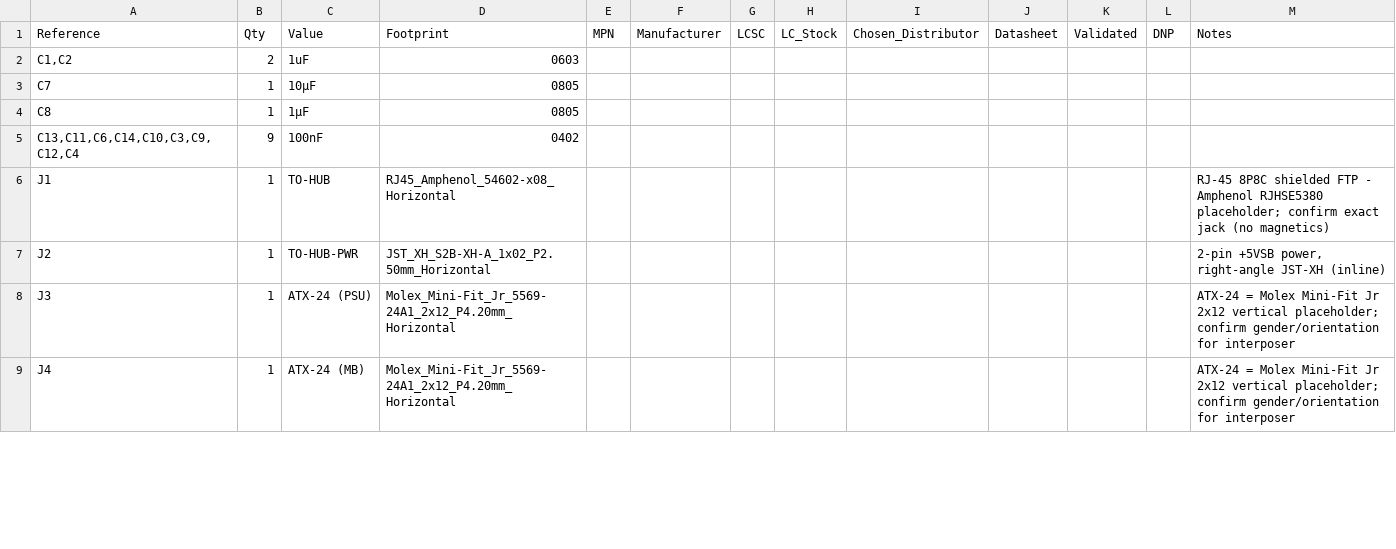
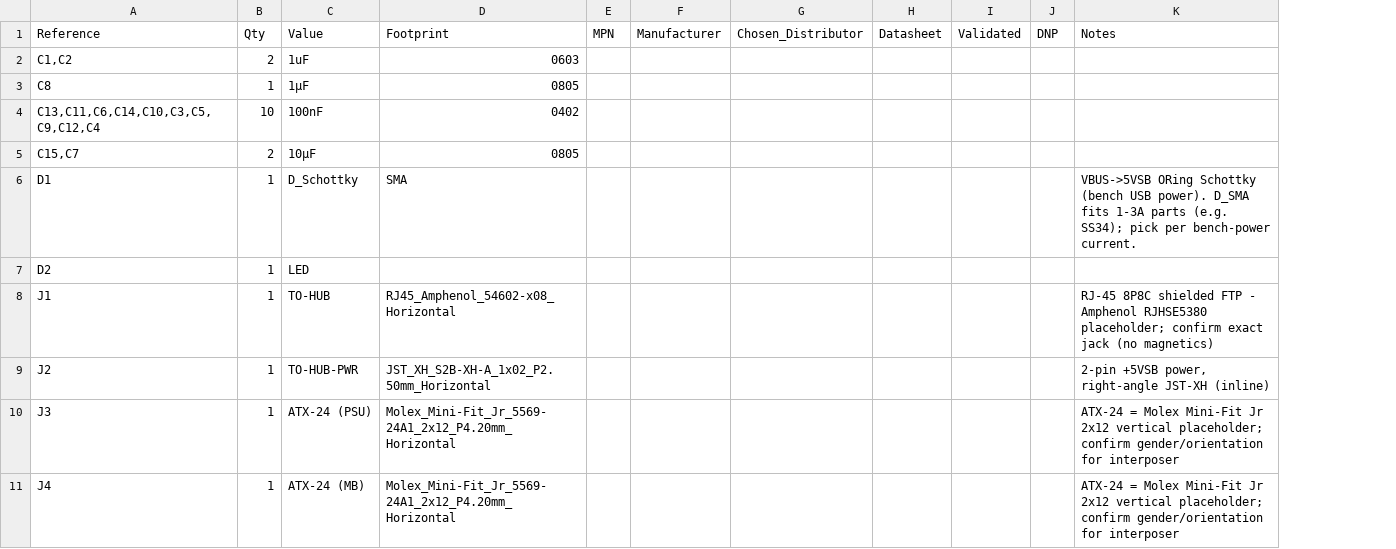
Before and after one commit to nathanfraske/CEC-Platform, a CSV file: modules/atx-24pin/bom/bom.csv, drawn as a sheet; only a part is shown; removed rows and columns are numbered as before the commit, all else as after; the diff covers the shown part only; the diff names each change by its address in the sheet, - before the commit and + after, or states it on an @@ line.

```diff
--- a/modules/atx-24pin/bom/bom.csv
+++ b/modules/atx-24pin/bom/bom.csv
-column G (LCSC), empty
-column H (LC_Stock), empty
-row 3: C7 | 1 | 10µF | 0805
-A4 (Reference): C13,C11,C6,C14,C10,C3,C9,C12,C4
+A4 (Reference): C13,C11,C6,C14,C10,C3,C5,C9,C12,C4
-B4 (Qty): 9
+B4 (Qty): 10
+row 5: C15,C7 | 2 | 10µF | 0805
+row 6: D1 | 1 | D_Schottky | SMA |  |  |  |  |  |  | VBUS->5VSB ORing Schottky (bench USB power). D_SMA fits 1-3A parts (e.g. SS34); pick per bench-power current.
+row 7: D2 | 1 | LED
```
Also changed, not shown: 3 added rows and 7 edited cells elsewhere in this file, 5 other files.
